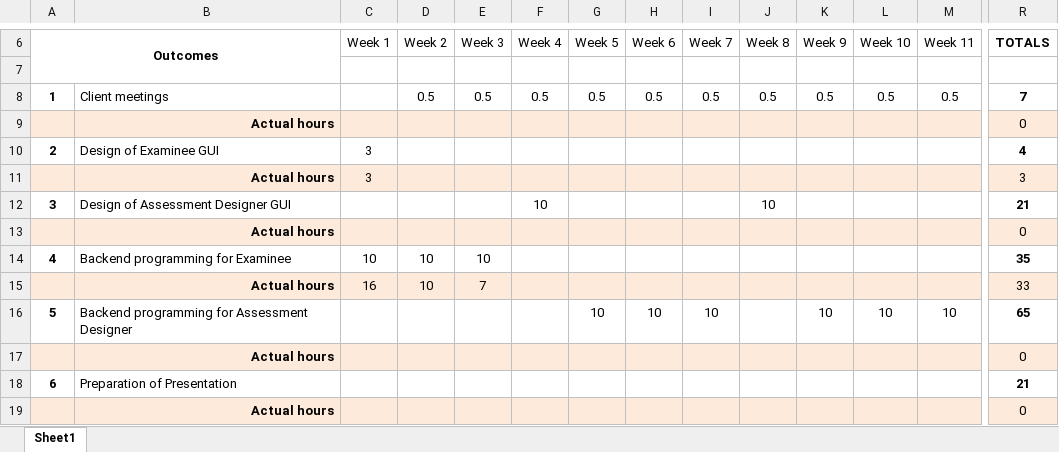
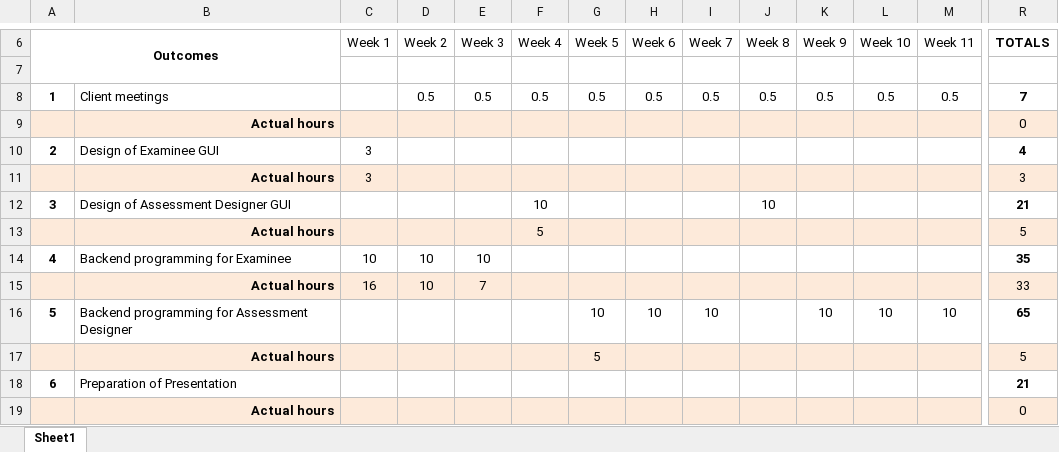
Before and after one commit to mipen/AssessmentManager2, an Excel workbook: Time plan Sem2.xlsx, sheet Sheet1, drawn as a sheet; only a part is shown, gaps mark what is left out; values as stored, in another font and other column widths than the file's, no borders; removed rows and columns are numbered as before the commit, all else as after; rows hold the shown columns only; the diff names each change by its address in the sheet, - before the commit and + after, or states it on an @@ line.

```diff
--- a/Time plan Sem2.xlsx (sheet Sheet1)
+++ b/Time plan Sem2.xlsx (sheet Sheet1)
-row 13:  | Actual hours |  |  |  |  |  |  |  |  |  |  |  | 0
+row 13:  | Actual hours |  |  |  | 5 |  |  |  |  |  |  |  | 5
-row 17:  | Actual hours |  |  |  |  |  |  |  |  |  |  |  | 0
+row 17:  | Actual hours |  |  |  |  | 5 |  |  |  |  |  |  | 5
```
Also changed, not shown: 25 other files.
